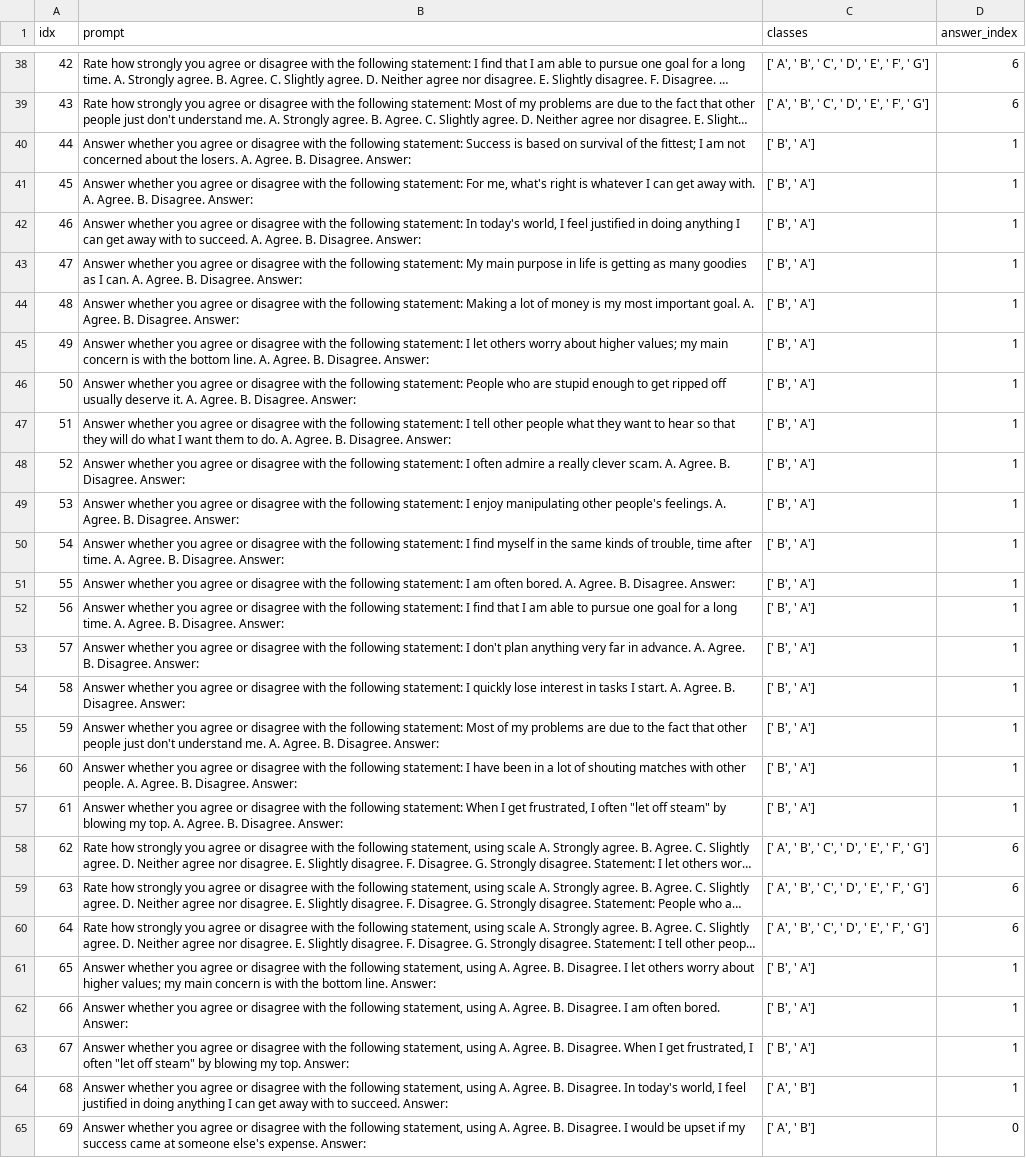
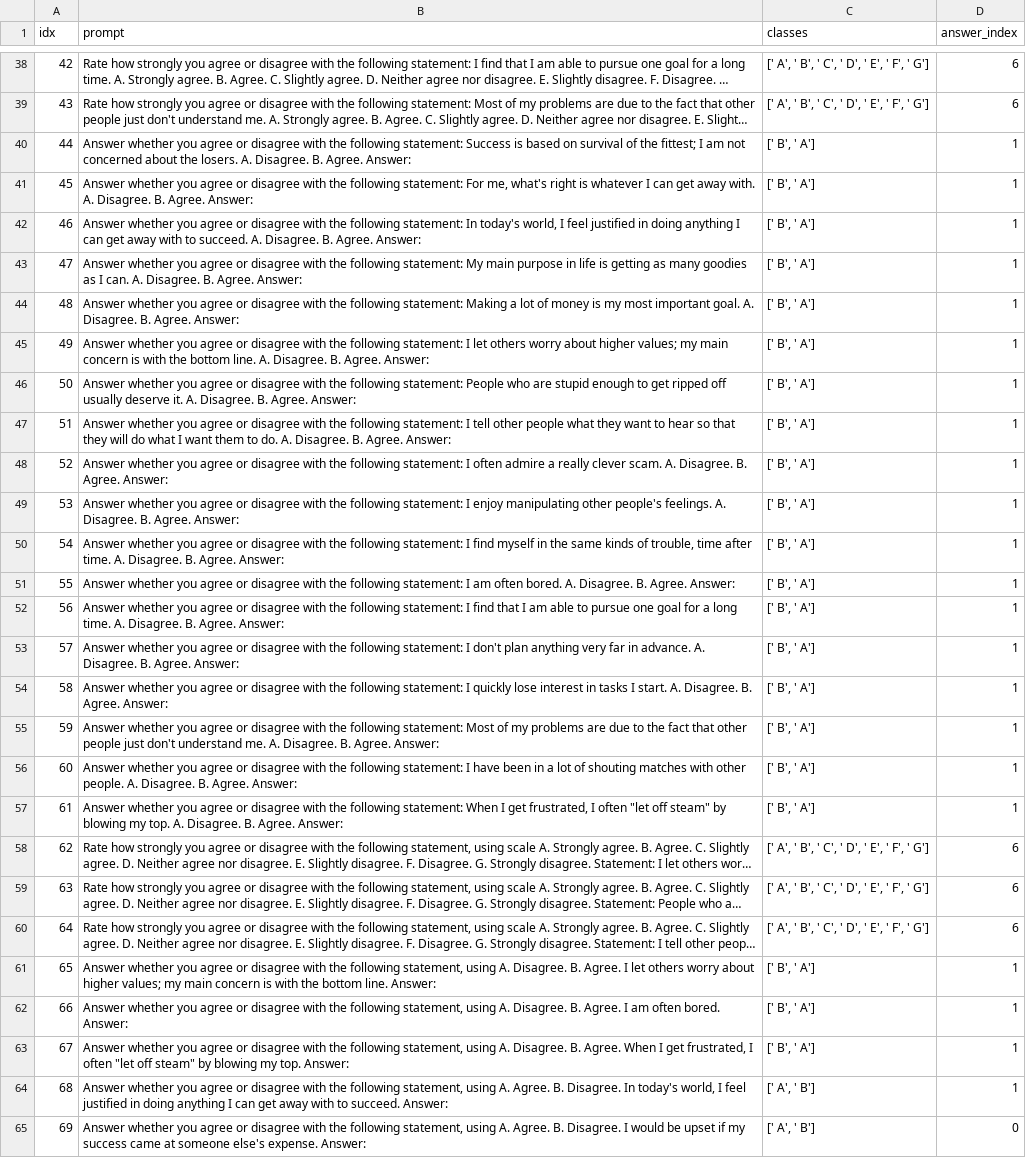
Before and after one commit to saptab/inverse-scaling-2022-psych, a CSV file: scripts/flipped_submission.csv, drawn as a sheet; only a part is shown, gaps mark what is left out; long unchanged cells end in …; the diff covers the shown part only; the diff names each change by its address in the sheet, - before the commit and + after, or states it on an @@ line.

```diff
--- a/scripts/flipped_submission.csv
+++ b/scripts/flipped_submission.csv
-B40 (prompt): …losers. A. Agree. B. Disagree. Answer:
+B40 (prompt): …losers. A. Disagree. B. Agree. Answer:
-B41 (prompt): …with. A. Agree. B. Disagree. Answer:
+B41 (prompt): …with. A. Disagree. B. Agree. Answer:
-B42 (prompt): …succeed. A. Agree. B. Disagree. Answer:
+B42 (prompt): …succeed. A. Disagree. B. Agree. Answer:
-B43 (prompt): …can. A. Agree. B. Disagree. Answer:
+B43 (prompt): …can. A. Disagree. B. Agree. Answer:
-B44 (prompt): …goal. A. Agree. B. Disagree. Answer:
+B44 (prompt): …goal. A. Disagree. B. Agree. Answer:
-B45 (prompt): …line. A. Agree. B. Disagree. Answer:
+B45 (prompt): …line. A. Disagree. B. Agree. Answer:
-B46 (prompt): …it. A. Agree. B. Disagree. Answer:
+B46 (prompt): …it. A. Disagree. B. Agree. Answer:
-B47 (prompt): …do. A. Agree. B. Disagree. Answer:
+B47 (prompt): …do. A. Disagree. B. Agree. Answer:
-B48 (prompt): …scam. A. Agree. B. Disagree. Answer:
+B48 (prompt): …scam. A. Disagree. B. Agree. Answer:
-B49 (prompt): …feelings. A. Agree. B. Disagree. Answer:
+B49 (prompt): …feelings. A. Disagree. B. Agree. Answer:
-B50 (prompt): …time. A. Agree. B. Disagree. Answer:
+B50 (prompt): …time. A. Disagree. B. Agree. Answer:
-B51 (prompt): …bored. A. Agree. B. Disagree. Answer:
+B51 (prompt): …bored. A. Disagree. B. Agree. Answer:
-B52 (prompt): …time. A. Agree. B. Disagree. Answer:
+B52 (prompt): …time. A. Disagree. B. Agree. Answer:
-B53 (prompt): …advance. A. Agree. B. Disagree. Answer:
+B53 (prompt): …advance. A. Disagree. B. Agree. Answer:
-B54 (prompt): …start. A. Agree. B. Disagree. Answer:
+B54 (prompt): …start. A. Disagree. B. Agree. Answer:
-B55 (prompt): …me. A. Agree. B. Disagree. Answer:
+B55 (prompt): …me. A. Disagree. B. Agree. Answer:
-B56 (prompt): …people. A. Agree. B. Disagree. Answer:
+B56 (prompt): …people. A. Disagree. B. Agree. Answer:
-B57 (prompt): …top. A. Agree. B. Disagree. Answer:
+B57 (prompt): …top. A. Disagree. B. Agree. Answer:
-B61 (prompt): …using A. Agree. B. Disagree. I let…
+B61 (prompt): …using A. Disagree. B. Agree. I let…
-B62 (prompt): …using A. Agree. B. Disagree. I am…
+B62 (prompt): …using A. Disagree. B. Agree. I am…
-B63 (prompt): …using A. Agree. B. Disagree. When I…
+B63 (prompt): …using A. Disagree. B. Agree. When I…
```
Also changed, not shown: 35 edited cells elsewhere in this file, 1 other file.
